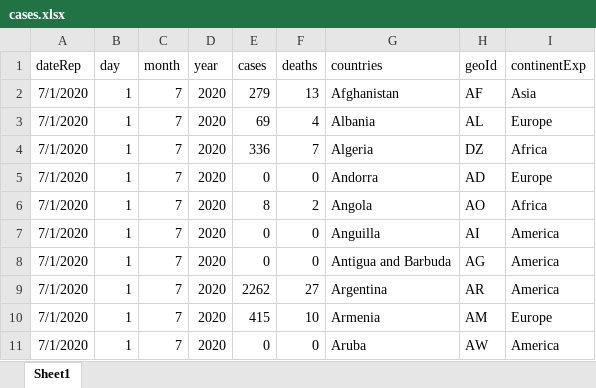
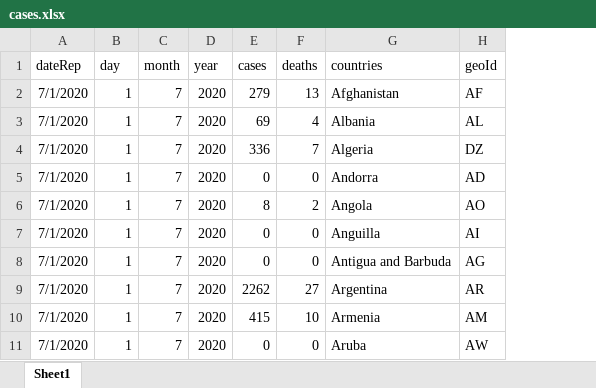
Before and after one commit to presenters-group/DataI, an Excel workbook: API/cases.xlsx, sheet Sheet1, drawn as a sheet; only a part is shown; values as stored, in another font and other column widths than the file's, no borders; charts and pictures not drawn; the diff names each change by its address in the sheet, - before the commit and + after, or states it on an @@ line.

```diff
--- a/API/cases.xlsx (sheet Sheet1)
+++ b/API/cases.xlsx (sheet Sheet1)
-column I (continentExp), rows 2-11: Asia | Europe | Africa | Europe | Africa | America | America | America | Europe | America
```
Also changed, not shown: 3 other files.
